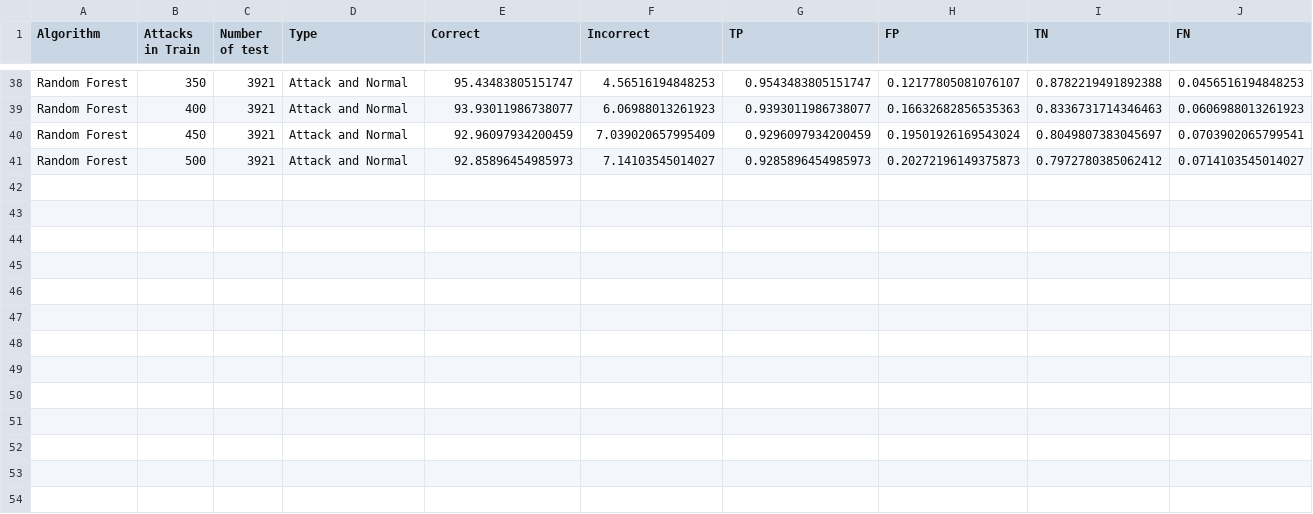
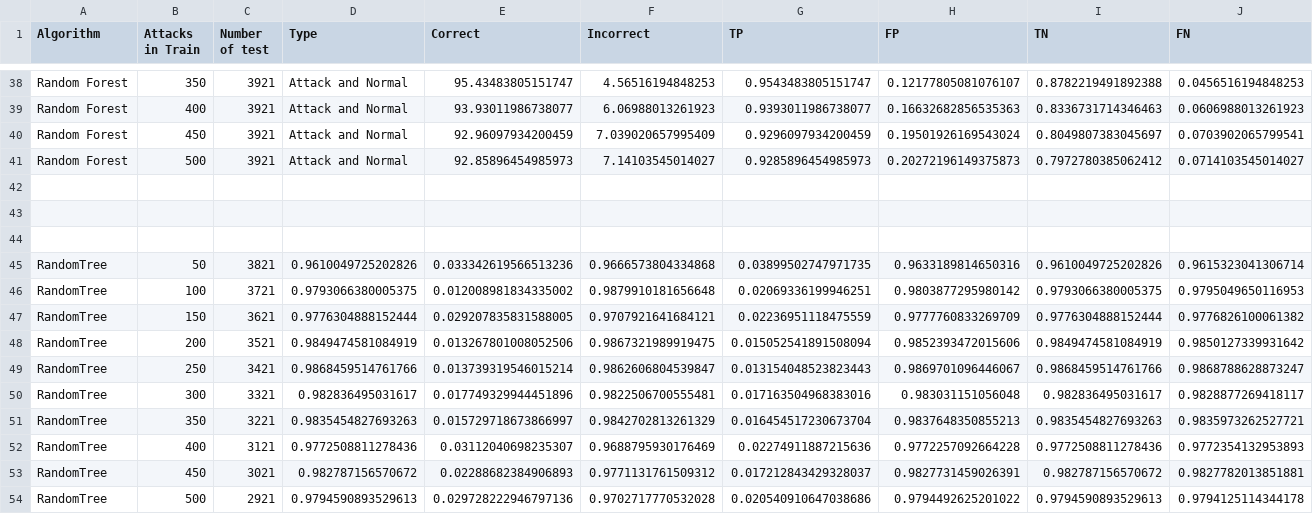
Before and after one commit to ahmad-salih/Weka-in-Java, a CSV file: NGram/0/output1.csv, drawn as a sheet; only a part is shown, gaps mark what is left out; rows hold the shown columns only; the diff names each change by its address in the sheet, - before the commit and + after, or states it on an @@ line.

Commit message:
new output file

```diff
--- a/NGram/0/output1.csv
+++ b/NGram/0/output1.csv
+row 42: (empty)
+row 43: (empty)
+row 44: (empty)
+row 45: RandomTree | 50 | 3821 | 0.9610049725202826 | 0.033342619566513236 | 0.9666573804334868 | 0.03899502747971735 | 0.9633189814650316 | 0.9610049725202826 | 0.9615323041306714
+row 46: RandomTree | 100 | 3721 | 0.9793066380005375 | 0.012008981834335002 | 0.9879910181656648 | 0.02069336199946251 | 0.9803877295980142 | 0.9793066380005375 | 0.9795049650116953
+row 47: RandomTree | 150 | 3621 | 0.9776304888152444 | 0.029207835831588005 | 0.9707921641684121 | 0.02236951118475559 | 0.9777760833269709 | 0.9776304888152444 | 0.9776826100061382
+row 48: RandomTree | 200 | 3521 | 0.9849474581084919 | 0.013267801008052506 | 0.9867321989919475 | 0.015052541891508094 | 0.9852393472015606 | 0.9849474581084919 | 0.9850127339931642
+row 49: RandomTree | 250 | 3421 | 0.9868459514761766 | 0.013739319546015214 | 0.9862606804539847 | 0.013154048523823443 | 0.9869701096446067 | 0.9868459514761766 | 0.9868788628873247
+row 50: RandomTree | 300 | 3321 | 0.982836495031617 | 0.017749329944451896 | 0.9822506700555481 | 0.017163504968383016 | 0.983031151056048 | 0.982836495031617 | 0.9828877269418117
+row 51: RandomTree | 350 | 3221 | 0.9835454827693263 | 0.015729718673866997 | 0.9842702813261329 | 0.016454517230673704 | 0.9837648350855213 | 0.9835454827693263 | 0.9835973262527721
+row 52: RandomTree | 400 | 3121 | 0.9772508811278436 | 0.03112040698235307 | 0.9688795930176469 | 0.02274911887215636 | 0.9772257092664228 | 0.9772508811278436 | 0.9772354132953893
+row 53: RandomTree | 450 | 3021 | 0.982787156570672 | 0.02288682384906893 | 0.9771131761509312 | 0.017212843429328037 | 0.9827731459026391 | 0.982787156570672 | 0.9827782013851881
+row 54: RandomTree | 500 | 2921 | 0.9794590893529613 | 0.029728222946797136 | 0.9702717770532028 | 0.020540910647038686 | 0.9794492625201022 | 0.9794590893529613 | 0.9794125114344178
```
Also changed, not shown: 2 other files.
